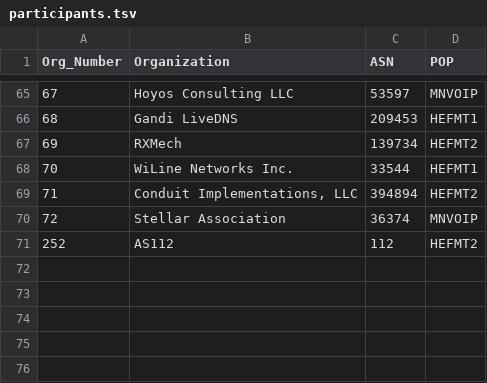
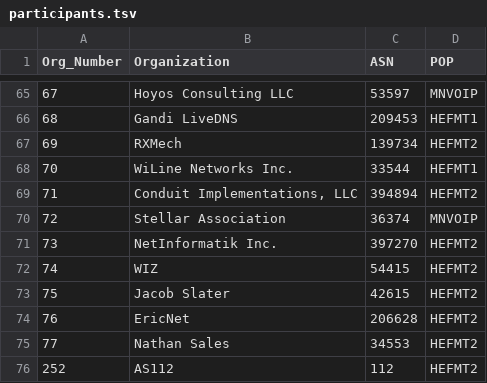
Before and after one commit to PhirePhly/fcix, a TSV file: participants.tsv, drawn as a sheet; only a part is shown, gaps mark what is left out.

Commit message:
Added the hoard

```diff
--- a/participants.tsv
+++ b/participants.tsv
@@ -70,2 +70,7 @@ Org_Number	Organization	ASN	POP
 72	Stellar Association	36374	MNVOIP
+73	NetInformatik Inc.	397270	HEFMT2
+74	WIZ	54415	HEFMT2
+75	Jacob Slater	42615	HEFMT2
+76	EricNet	206628	HEFMT2
+77	Nathan Sales	34553	HEFMT2
 252	AS112	112	HEFMT2
```
